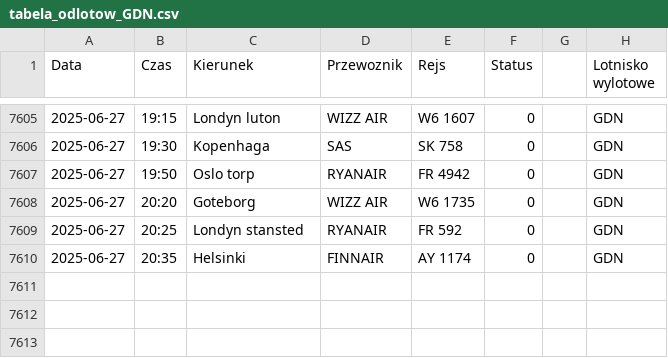
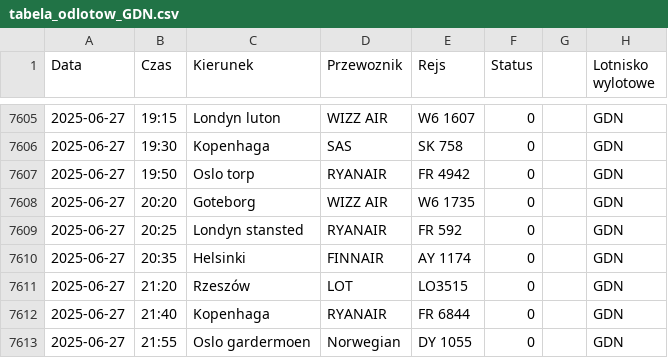
Before and after one commit to dariazielinska/departures-scraper, a CSV file: scraper/scraper_output/tabela_odlotow_GDN.csv, drawn as a sheet; only a part is shown, gaps mark what is left out; the diff names each change by its address in the sheet, - before the commit and + after, or states it on an @@ line.

```diff
--- a/scraper/scraper_output/tabela_odlotow_GDN.csv
+++ b/scraper/scraper_output/tabela_odlotow_GDN.csv
+row 7611: 2025-06-27 | 21:20 | Rzeszów | LOT | LO3515 | 0 |  | GDN
+row 7612: 2025-06-27 | 21:40 | Kopenhaga | RYANAIR | FR 6844 | 0 |  | GDN
+row 7613: 2025-06-27 | 21:55 | Oslo gardermoen | Norwegian | DY 1055 | 0 |  | GDN
```
Also changed, not shown: scraper/scraper_output/tabela_odlotow_KTW.csv, scraper/scraper_output/tabela_odlotow_RZE.csv.
